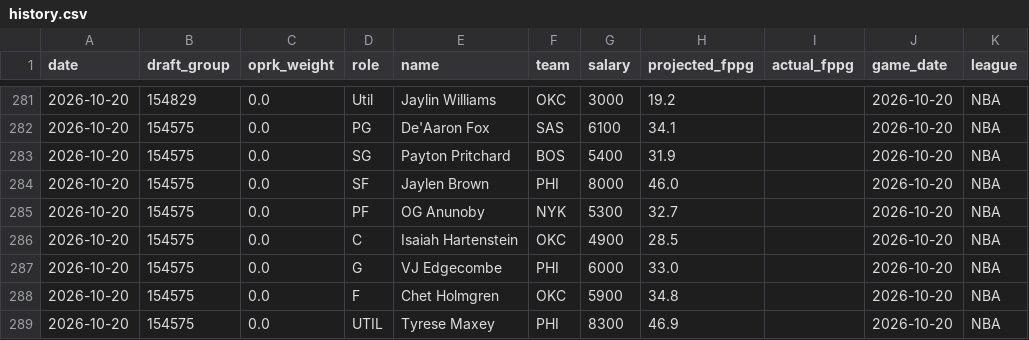
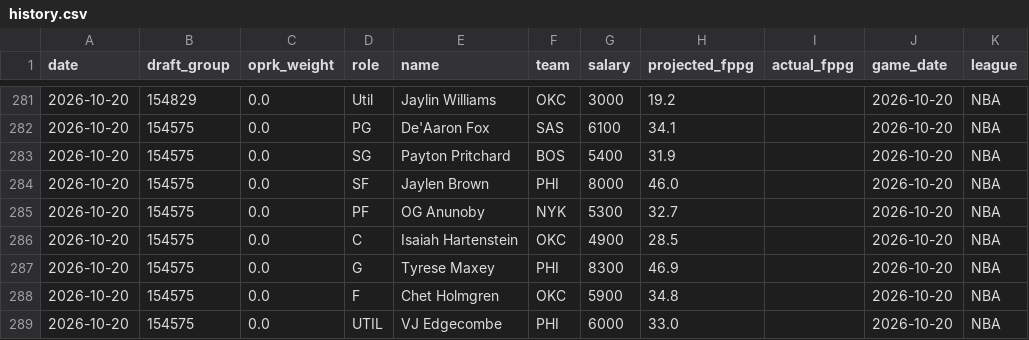
Before and after one commit to leelening/lineupiq, a CSV file: history.csv, drawn as a sheet; only a part is shown, gaps mark what is left out.

Commit message:
Update lineup history (2026-10-20) [skip ci]

```diff
--- a/history.csv
+++ b/history.csv
@@ -286,4 +286,4 @@ date,draft_group,oprk_weight,role,name,team,salary,projected_fppg,actual_fppg,ga
 2026-10-20,154575,0.0,C,Isaiah Hartenstein,OKC,4900,28.5,,2026-10-20,NBA
-2026-10-20,154575,0.0,G,VJ Edgecombe,PHI,6000,33.0,,2026-10-20,NBA
+2026-10-20,154575,0.0,G,Tyrese Maxey,PHI,8300,46.9,,2026-10-20,NBA
 2026-10-20,154575,0.0,F,Chet Holmgren,OKC,5900,34.8,,2026-10-20,NBA
-2026-10-20,154575,0.0,UTIL,Tyrese Maxey,PHI,8300,46.9,,2026-10-20,NBA
+2026-10-20,154575,0.0,UTIL,VJ Edgecombe,PHI,6000,33.0,,2026-10-20,NBA
```
